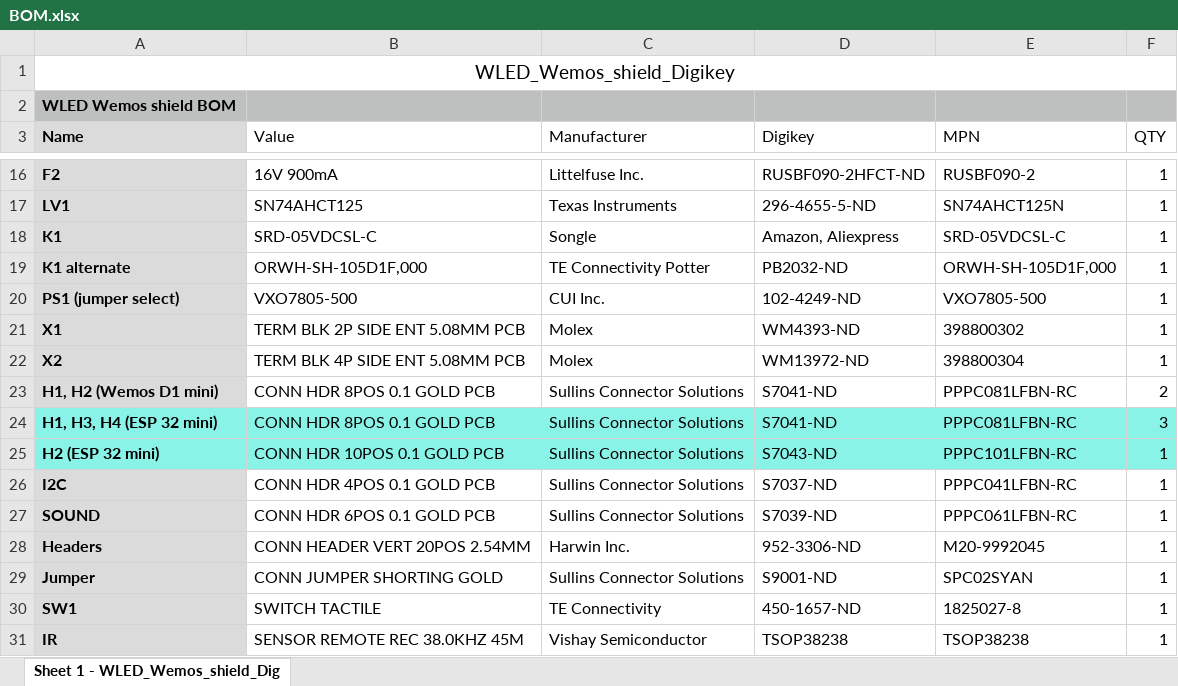
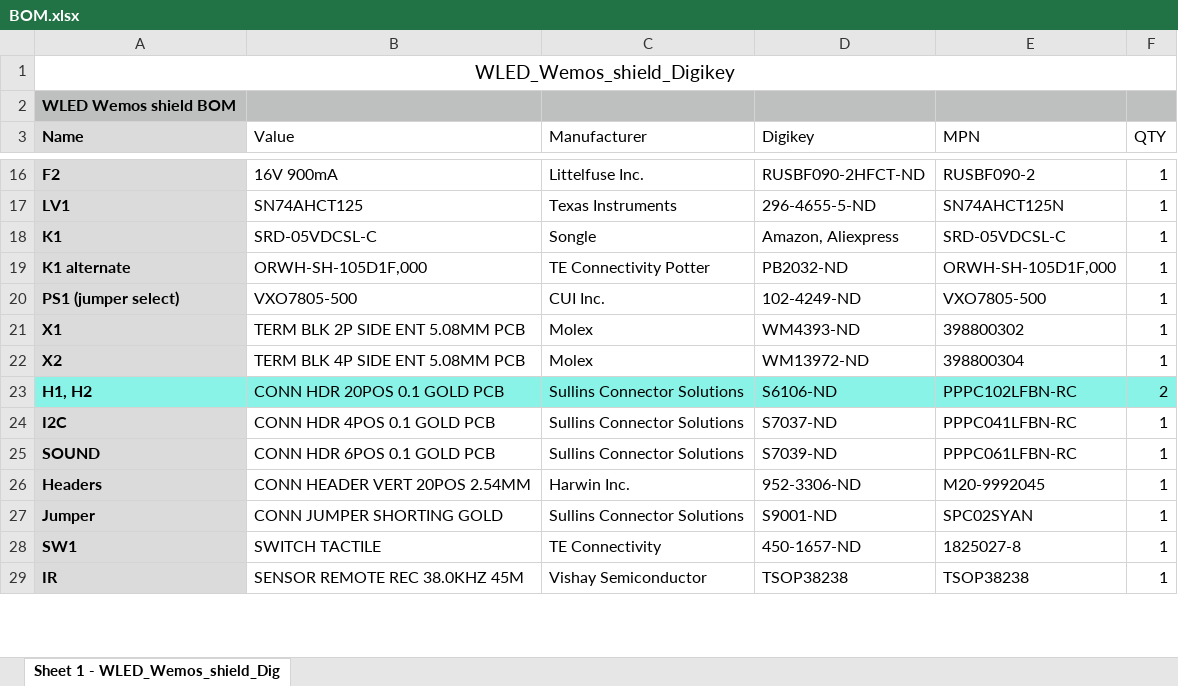
Before and after one commit to srg74/WLED-wemos-shield, an Excel workbook: resources/BOM.xlsx, sheet Sheet 1 - WLED_Wemos_shield_Dig, drawn as a sheet; only a part is shown, gaps mark what is left out; values as stored, in another font and other column widths than the file's, no borders; the diff names each change by its address in the sheet, - before the commit and + after, or states it on an @@ line.

```diff
--- a/resources/BOM.xlsx (sheet Sheet 1 - WLED_Wemos_shield_Dig)
+++ b/resources/BOM.xlsx (sheet Sheet 1 - WLED_Wemos_shield_Dig)
-A23 (Name): H1, H2 (Wemos D1 mini)
+A23 (Name): H1, H2
-A23 fill: #DBDBDB
+A23 fill: #8AF3E7
-B23 (Value): CONN HDR 8POS 0.1 GOLD PCB
+B23 (Value): CONN HDR 20POS 0.1 GOLD PCB
-B23:F23 fill: none
+B23:F23 fill: #8AF3E7
-D23 (Digikey): S7041-ND
+D23 (Digikey): S6106-ND
-E23 (MPN): PPPC081LFBN-RC
+E23 (MPN): PPPC102LFBN-RC
-row 24: H1, H3, H4 (ESP 32 mini) | CONN HDR 8POS 0.1 GOLD PCB | Sullins Connector Solutions | S7041-ND | PPPC081LFBN-RC | 3
-row 25: H2 (ESP 32 mini) | CONN HDR 10POS 0.1 GOLD PCB | Sullins Connector Solutions | S7043-ND | PPPC101LFBN-RC | 1
```
Also changed, not shown: 5 other files.
